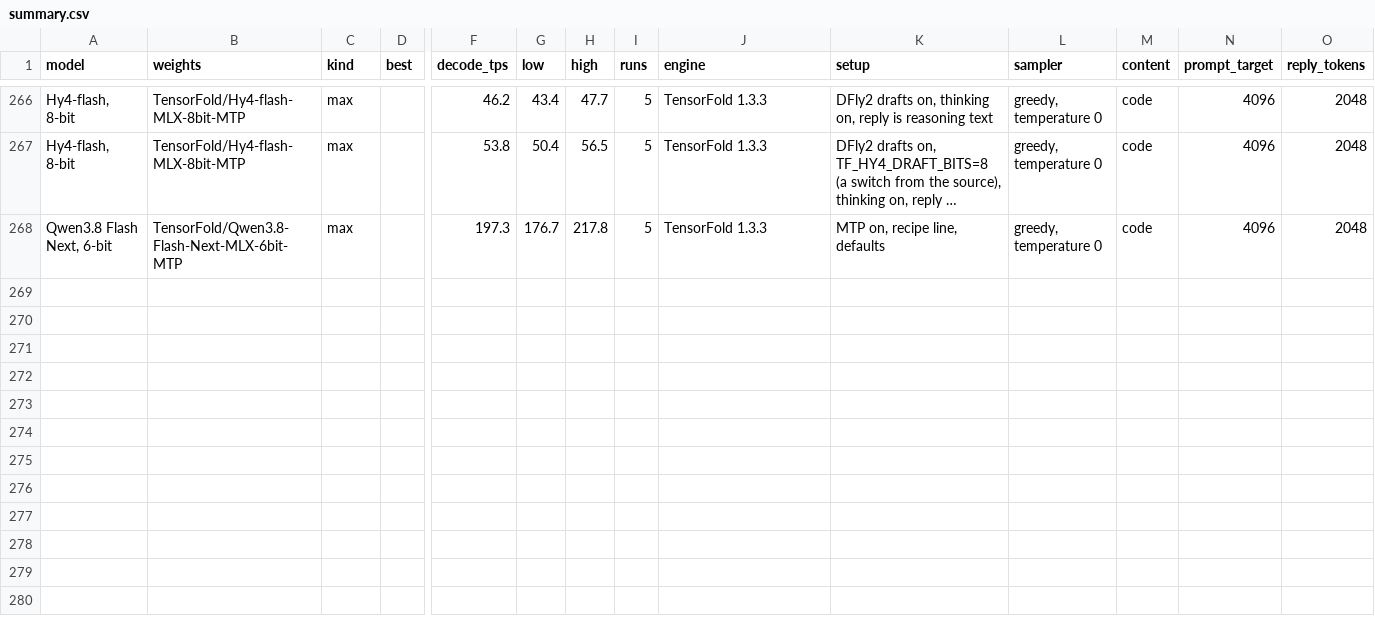
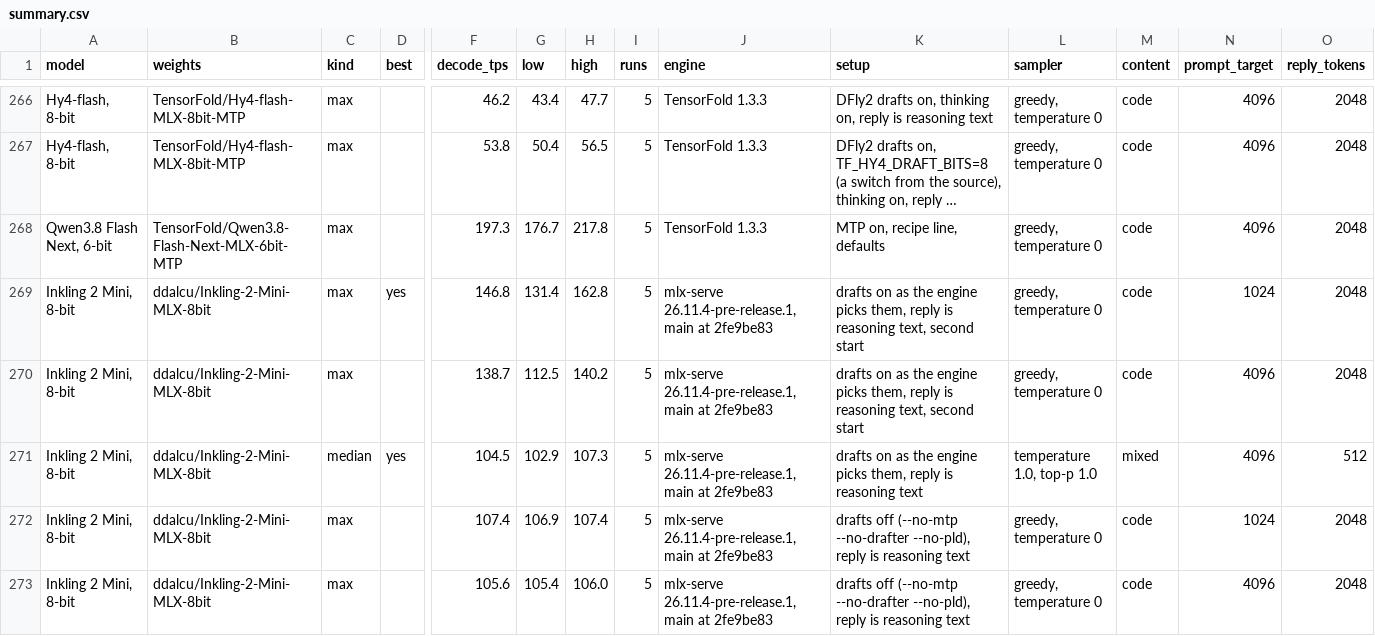
Before and after one commit to LazyLocalLLM/m5-ultra-512-benchmarks, a CSV file: benchmark_summary/summary.csv, drawn as a sheet; only a part is shown, gaps mark what is left out; long unchanged cells end in …; rows hold the shown columns only; the diff names each change by its address in the sheet, - before the commit and + after, or states it on an @@ line.

```diff
--- a/benchmark_summary/summary.csv
+++ b/benchmark_summary/summary.csv
+row 269: Inkling 2 Mini, 8-bit | ddalcu/Inkling-2-Mini-MLX-8bit | max | yes | 146.8 | 131.4 | 162.8 | 5 | mlx-serve 26.11.4-pre-release.1, main at 2fe9be83 | drafts on as the engine picks them, reply is reasoning text, second start | greedy, temperature 0 | code | 1024 | 2048
+row 270: Inkling 2 Mini, 8-bit | ddalcu/Inkling-2-Mini-MLX-8bit | max |  | 138.7 | 112.5 | 140.2 | 5 | mlx-serve 26.11.4-pre-release.1, main at 2fe9be83 | drafts on as the engine picks them, reply is reasoning text, second start | greedy, temperature 0 | code | 4096 | 2048
+row 271: Inkling 2 Mini, 8-bit | ddalcu/Inkling-2-Mini-MLX-8bit | median | yes | 104.5 | 102.9 | 107.3 | 5 | mlx-serve 26.11.4-pre-release.1, main at 2fe9be83 | drafts on as the engine picks them, reply is reasoning text | temperature 1.0, top-p 1.0 | mixed | 4096 | 512
+row 272: Inkling 2 Mini, 8-bit | ddalcu/Inkling-2-Mini-MLX-8bit | max |  | 107.4 | 106.9 | 107.4 | 5 | mlx-serve 26.11.4-pre-release.1, main at 2fe9be83 | drafts off (--no-mtp --no-drafter --no-pld), reply is reasoning text | greedy, temperature 0 | code | 1024 | 2048
+row 273: Inkling 2 Mini, 8-bit | ddalcu/Inkling-2-Mini-MLX-8bit | max |  | 105.6 | 105.4 | 106.0 | 5 | mlx-serve 26.11.4-pre-release.1, main at 2fe9be83 | drafts off (--no-mtp --no-drafter --no-pld), reply is reasoning text | greedy, temperature 0 | code | 4096 | 2048
```
Also changed, not shown: benchmark_summary/prefill.csv, 7 other files.
